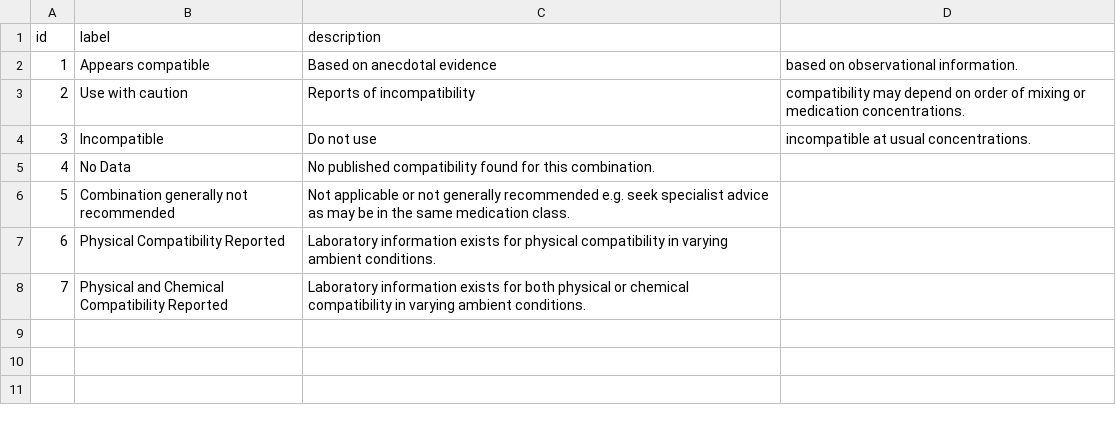
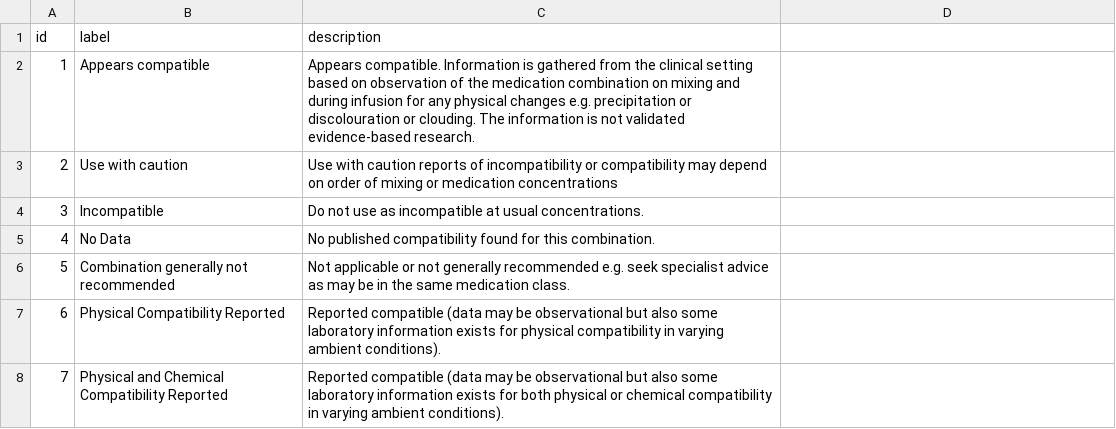
Before and after one commit to rwoj1/Compatibility, a CSV file: data/classification_legend.csv, drawn as a sheet.

Commit message:
Update classification_legend.csv

```diff
--- a/data/classification_legend.csv
+++ b/data/classification_legend.csv
@@ -1,8 +1,8 @@
 id,label,description
-1,Appears compatible,Based on anecdotal evidence, based on observational information.
-2,Use with caution,Reports of incompatibility, compatibility may depend on order of mixing or medication concentrations.
-3,Incompatible,Do not use, incompatible at usual concentrations.
+1,Appears compatible,Appears compatible. Information is gathered from the clinical setting based on observation of the medication combination on mixing and during infusion for any physical changes e.g. precipitation or discolouration or clouding. The information is not validated evidence-based research.
+2,Use with caution,Use with caution reports of incompatibility or compatibility may depend on order of mixing or medication concentrations
+3,Incompatible,Do not use as incompatible at usual concentrations.
 4,No Data,No published compatibility found for this combination.
 5,Combination generally not recommended,Not applicable or not generally recommended e.g. seek specialist advice as may be in the same medication class.
-6,Physical Compatibility Reported,Laboratory information exists for physical compatibility in varying ambient conditions.
-7,Physical and Chemical Compatibility Reported,Laboratory information exists for both physical or chemical compatibility in varying ambient conditions.
+6,Physical Compatibility Reported,Reported compatible (data may be observational but also some laboratory information exists for physical compatibility in varying ambient conditions).
+7,Physical and Chemical Compatibility Reported,Reported compatible (data may be observational but also some laboratory information exists for both physical or chemical compatibility in varying ambient conditions).
```
